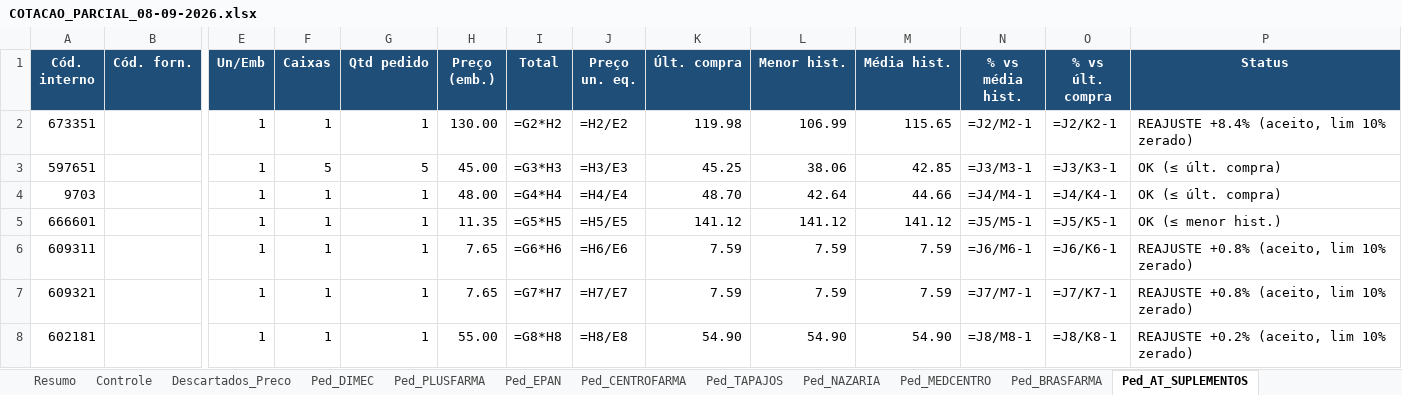
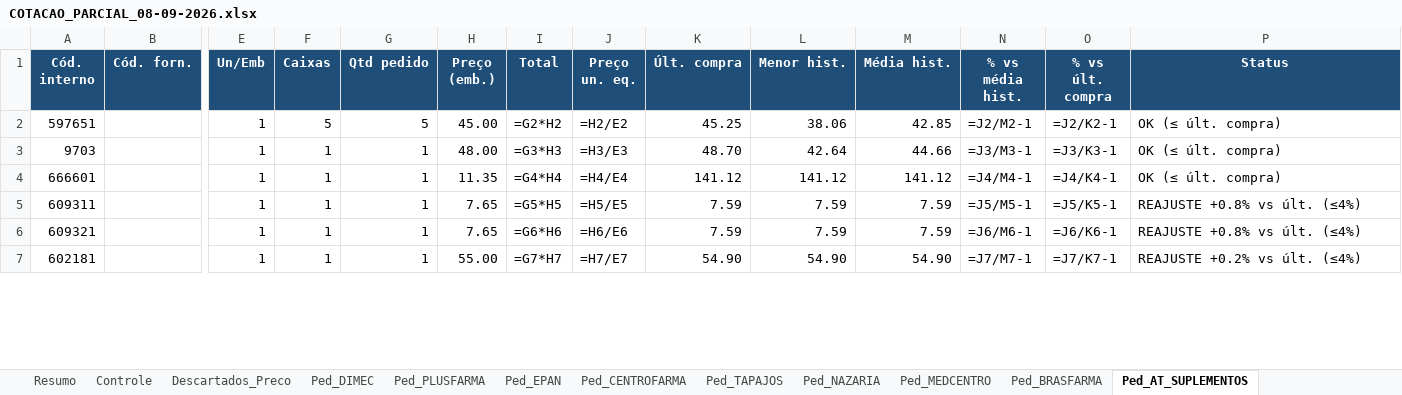
Before and after one commit to arthurrocha2025/farmarocha, an Excel workbook: cotacoes/2026-09-08/COTACAO_PARCIAL_08-09-2026.xlsx, sheet Ped_AT_SUPLEMENTOS, drawn as a sheet; only a part is shown, gaps mark what is left out; values as stored, in another font and other column widths than the file's, no borders; formulas without a stored value are shown as written; removed rows and columns are numbered as before the commit, all else as after; rows hold the shown columns only; the diff covers the shown part only; the diff names each change by its address in the sheet, - before the commit and + after, or states it on an @@ line.

```diff
--- a/cotacoes/2026-09-08/COTACAO_PARCIAL_08-09-2026.xlsx (sheet Ped_AT_SUPLEMENTOS)
+++ b/cotacoes/2026-09-08/COTACAO_PARCIAL_08-09-2026.xlsx (sheet Ped_AT_SUPLEMENTOS)
-row 2: 673351 |  | 1 | 1 | 1 | 130.00 | =G2*H2 | =H2/E2 | 119.98 | 106.99 | 115.65 | =J2/M2-1 | =J2/K2-1 | REAJUSTE +8.4% (aceito, lim 10% zerado)
-I2 (Total): =G3*H3
+I2 (Total): =G2*H2
-J2 (Preço un. eq.): =H3/E3
+J2 (Preço un. eq.): =H2/E2
-N2 (% vs média hist.): =J3/M3-1
+N2 (% vs média hist.): =J2/M2-1
-O2 (% vs últ. compra): =J3/K3-1
+O2 (% vs últ. compra): =J2/K2-1
-I3 (Total): =G4*H4
+I3 (Total): =G3*H3
-J3 (Preço un. eq.): =H4/E4
+J3 (Preço un. eq.): =H3/E3
-N3 (% vs média hist.): =J4/M4-1
+N3 (% vs média hist.): =J3/M3-1
-O3 (% vs últ. compra): =J4/K4-1
+O3 (% vs últ. compra): =J3/K3-1
-I4 (Total): =G5*H5
+I4 (Total): =G4*H4
-J4 (Preço un. eq.): =H5/E5
+J4 (Preço un. eq.): =H4/E4
-N4 (% vs média hist.): =J5/M5-1
+N4 (% vs média hist.): =J4/M4-1
-O4 (% vs últ. compra): =J5/K5-1
+O4 (% vs últ. compra): =J4/K4-1
-P4 (Status): OK (≤ menor hist.)
+P4 (Status): OK (≤ últ. compra)
-I5 (Total): =G6*H6
+I5 (Total): =G5*H5
-J5 (Preço un. eq.): =H6/E6
+J5 (Preço un. eq.): =H5/E5
-N5 (% vs média hist.): =J6/M6-1
+N5 (% vs média hist.): =J5/M5-1
-O5 (% vs últ. compra): =J6/K6-1
+O5 (% vs últ. compra): =J5/K5-1
-P5:P6 (Status): REAJUSTE +0.8% (aceito, lim 10% zerado)
+P5:P6 (Status): REAJUSTE +0.8% vs últ. (≤4%)
-I6 (Total): =G7*H7
+I6 (Total): =G6*H6
-J6 (Preço un. eq.): =H7/E7
+J6 (Preço un. eq.): =H6/E6
-N6 (% vs média hist.): =J7/M7-1
+N6 (% vs média hist.): =J6/M6-1
-O6 (% vs últ. compra): =J7/K7-1
+O6 (% vs últ. compra): =J6/K6-1
-I7 (Total): =G8*H8
+I7 (Total): =G7*H7
-J7 (Preço un. eq.): =H8/E8
+J7 (Preço un. eq.): =H7/E7
-N7 (% vs média hist.): =J8/M8-1
+N7 (% vs média hist.): =J7/M7-1
-O7 (% vs últ. compra): =J8/K8-1
+O7 (% vs últ. compra): =J7/K7-1
-P7 (Status): REAJUSTE +0.2% (aceito, lim 10% zerado)
+P7 (Status): REAJUSTE +0.2% vs últ. (≤4%)
```
Also changed, not shown: 5 removed rows and 141 edited cells elsewhere in this sheet, sheet Descartados_Preco, sheet Ped_EPAN, sheet Controle, sheet Ped_NAZARIA, sheet Ped_DIMEC, sheet Ped_CENTROFARMA, 5 more sheets, cotacoes/2026-09-08/fechamento/PEDIDO_AT_SUPLEMENTOS_09-09-2026.xlsx, cotacoes/2026-09-08/fechamento/PEDIDO_CENTROFARMA_09-09-2026.xlsx, 35 other files.
